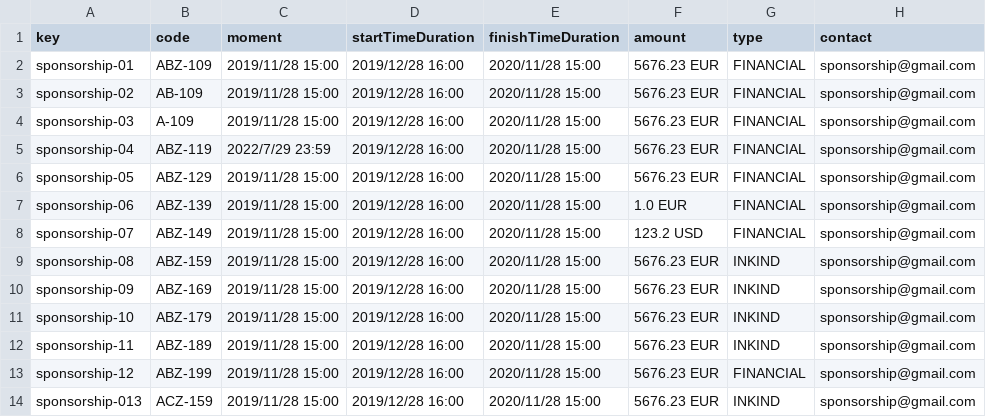
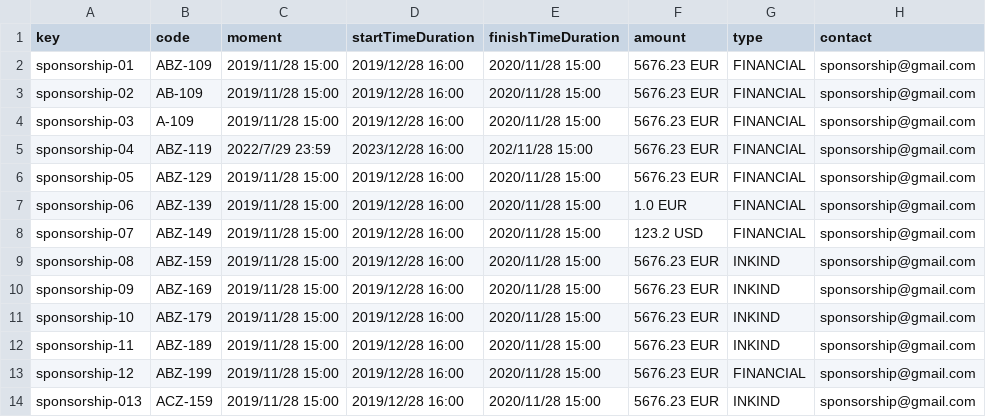
Before and after one commit to maryycarrera/Acme-SF-D04, a CSV file: src/main/webapp/WEB-INF/resources/sample-data/sponsorship.csv, drawn as a sheet; only a part is shown; the diff names each change by its address in the sheet, - before the commit and + after, or states it on an @@ line.

Commit message:
Fix sponsorship y invoices y invoices poblado

```diff
--- a/src/main/webapp/WEB-INF/resources/sample-data/sponsorship.csv
+++ b/src/main/webapp/WEB-INF/resources/sample-data/sponsorship.csv
-D5 (startTimeDuration): 2019/12/28 16:00
+D5 (startTimeDuration): 2023/12/28 16:00
-E5 (finishTimeDuration): 2020/11/28 15:00
+E5 (finishTimeDuration): 202/11/28 15:00
```
Also changed, not shown: 3 other files.
